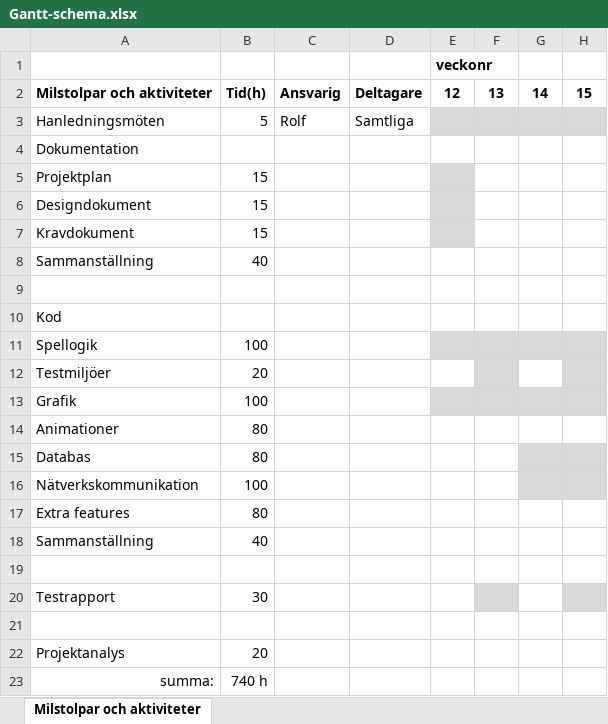
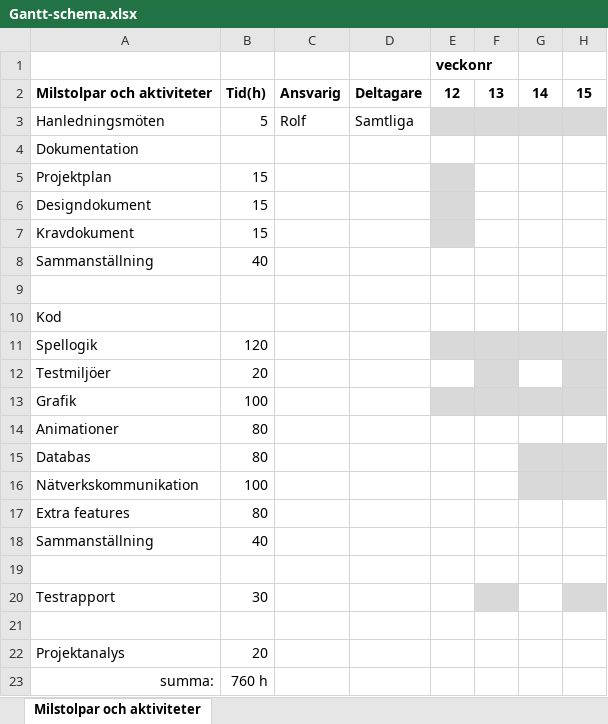
Before and after one commit to kallebornemark/ProjectC4, an Excel workbook: Dokument/Gantt-schema/Gantt-schema.xlsx, sheet Milstolpar och aktiviteter, drawn as a sheet; only a part is shown; values as stored, in another font and other column widths than the file's, no borders; the diff names each change by its address in the sheet, - before the commit and + after, or states it on an @@ line.

```diff
--- a/Dokument/Gantt-schema/Gantt-schema.xlsx (sheet Milstolpar och aktiviteter)
+++ b/Dokument/Gantt-schema/Gantt-schema.xlsx (sheet Milstolpar och aktiviteter)
-B11: 100
+B11: 120
-B23: 740 h
+B23: 760 h
```
Also changed, not shown: Dokument/Tidsrapportering/Tidrapport_Jimmy.xlsx, 1 other file.
